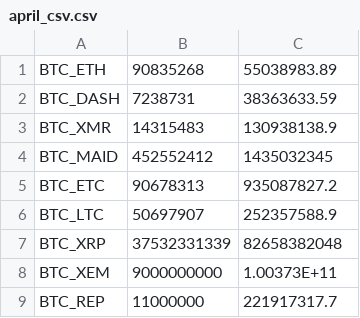
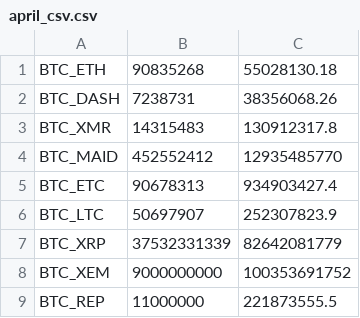
Before and after one commit to coinmetrics/bcindex, a CSV file: bc-index-web/src/main/resources/business_rules/april_csv.csv, drawn as a sheet.

Commit message:
fixed bad factors oops!

```diff
--- a/bc-index-web/src/main/resources/business_rules/april_csv.csv
+++ b/bc-index-web/src/main/resources/business_rules/april_csv.csv
@@ -1,9 +1,9 @@
-BTC_ETH,90835268,55038983.89
-BTC_DASH,7238731,38363633.59
-BTC_XMR,14315483,130938138.9
-BTC_MAID,452552412,1435032345
-BTC_ETC,90678313,935087827.2
-BTC_LTC,50697907,252357588.9
-BTC_XRP,37532331339,82658382048
-BTC_XEM,9000000000,1.00373E+11
-BTC_REP,11000000,221917317.7
+BTC_ETH,90835268,55028130.18
+BTC_DASH,7238731,38356068.26
+BTC_XMR,14315483,130912317.8
+BTC_MAID,452552412,12935485770
+BTC_ETC,90678313,934903427.4
+BTC_LTC,50697907,252307823.9
+BTC_XRP,37532331339,82642081779
+BTC_XEM,9000000000,100353691752
+BTC_REP,11000000,221873555.5
```
